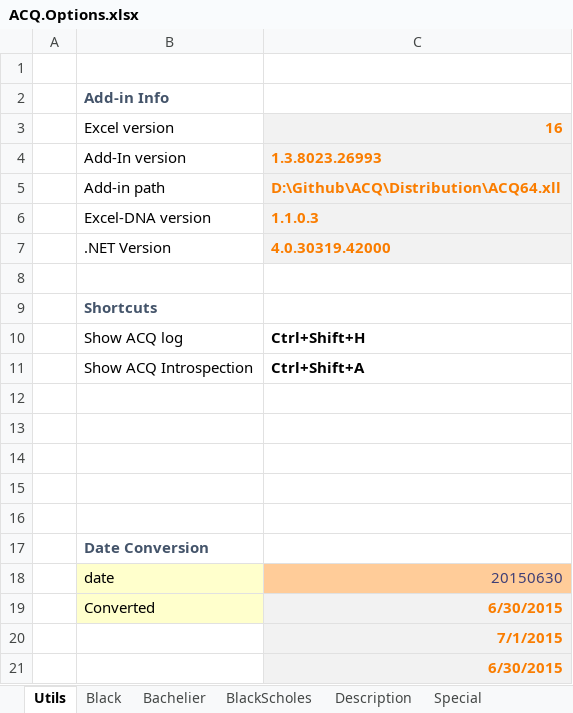
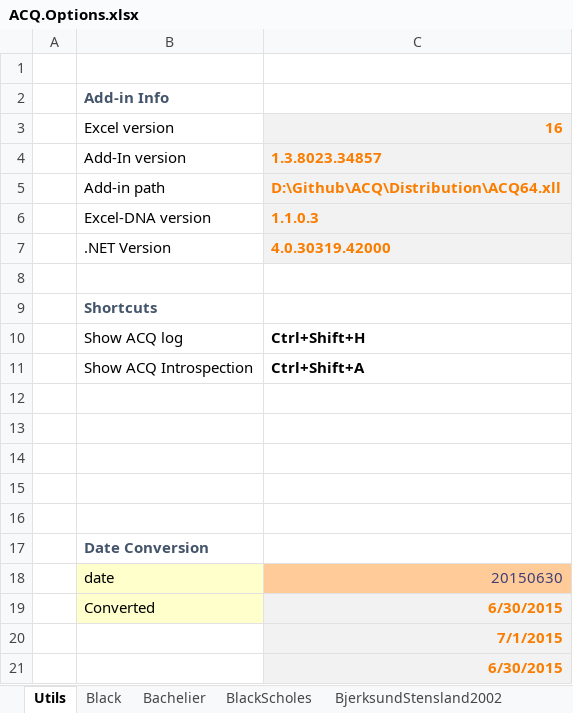
Before and after one commit to ratesquant/ACQ, an Excel workbook: Distribution/ACQ.Options.xlsx, sheet Utils, drawn as a sheet; values as stored, in another font and other column widths than the file's, no borders; the diff names each change by its address in the sheet, - before the commit and + after, or states it on an @@ line.

Commit message:
Added Bjerksund-Stensland Analytical Approximation for American options

```diff
--- a/Distribution/ACQ.Options.xlsx (sheet Utils)
+++ b/Distribution/ACQ.Options.xlsx (sheet Utils)
+sheet tab: BjerksundStensland2002
-C4: 1.3.8023.26993
+C4: 1.3.8023.34857
```
Also changed, not shown: ACQ.Excel/ACQ.Options.xlsx, 6 other files.
